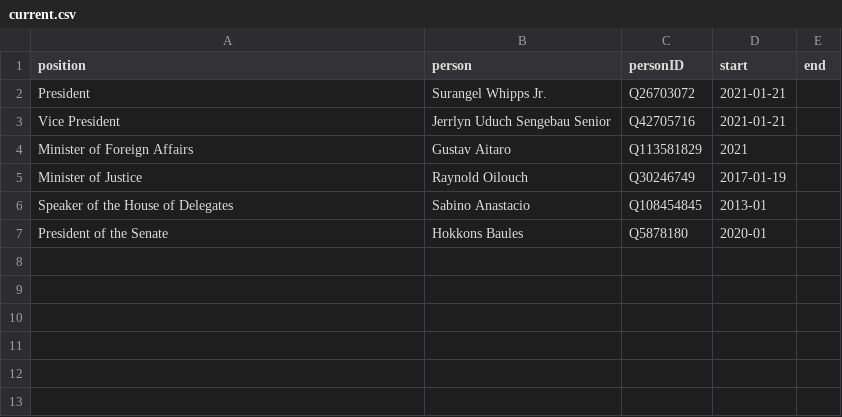
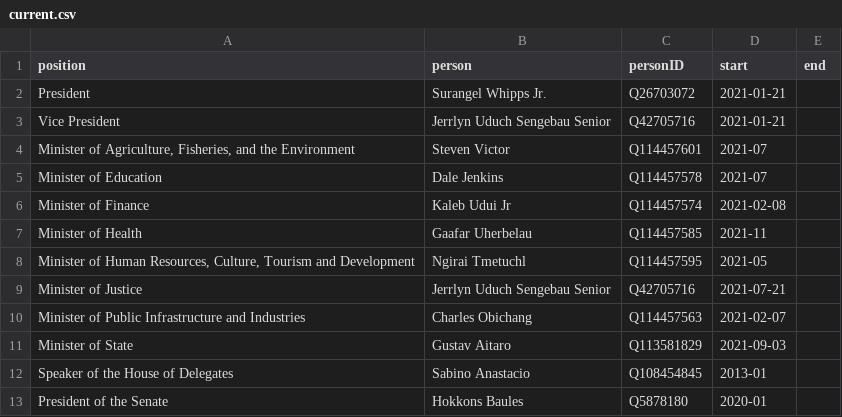
Before and after one commit to every-politician-scrapers/palau, a CSV file: html/current.csv, drawn as a sheet.

```diff
--- a/html/current.csv
+++ b/html/current.csv
@@ -3,4 +3,10 @@ President,Surangel Whipps Jr.,Q26703072,2021-01-21,
 Vice President,Jerrlyn Uduch Sengebau Senior,Q42705716,2021-01-21,
-Minister of Foreign Affairs,Gustav Aitaro,Q113581829,2021,
-Minister of Justice,Raynold Oilouch,Q30246749,2017-01-19,
+"Minister of Agriculture, Fisheries, and the Environment",Steven Victor,Q114457601,2021-07,
+Minister of Education,Dale Jenkins,Q114457578,2021-07,
+Minister of Finance,Kaleb Udui Jr,Q114457574,2021-02-08,
+Minister of Health,Gaafar Uherbelau,Q114457585,2021-11,
+"Minister of Human Resources, Culture, Tourism and Development",Ngirai Tmetuchl,Q114457595,2021-05,
+Minister of Justice,Jerrlyn Uduch Sengebau Senior,Q42705716,2021-07-21,
+Minister of Public Infrastructure and Industries,Charles Obichang,Q114457563,2021-02-07,
+Minister of State,Gustav Aitaro,Q113581829,2021-09-03,
 Speaker of the House of Delegates,Sabino Anastacio,Q108454845,2013-01,
```
Also changed, not shown: html/bio.csv, html/holders21.csv, 4 other files.
